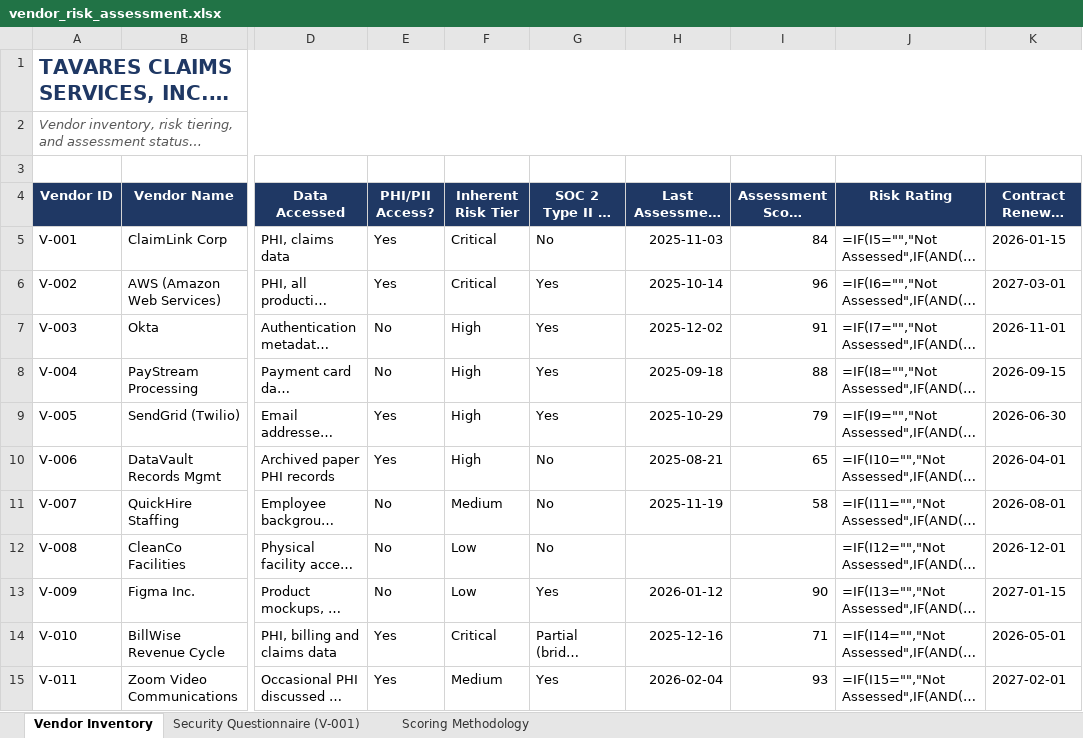
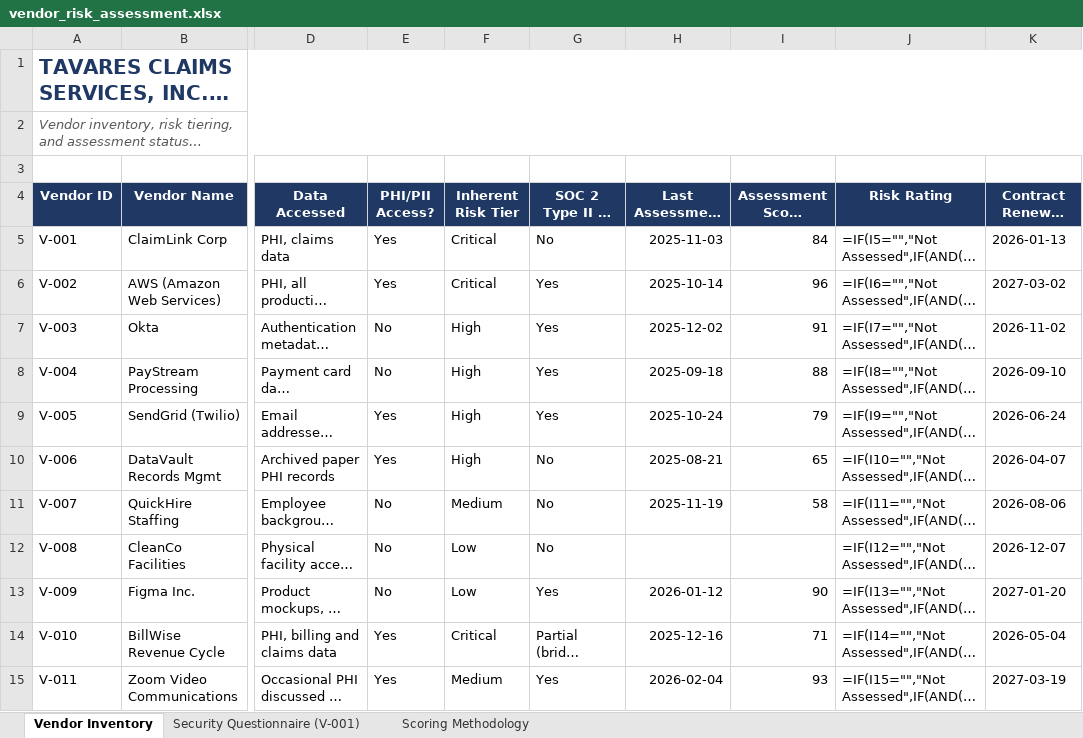
Before and after one commit to moski001/grc-portfolio, an Excel workbook: 01-tavares-claims-grc-program/artifacts/vendor_risk_assessment.xlsx, sheet Vendor Inventory, drawn as a sheet; only a part is shown, gaps mark what is left out; long unchanged cells end in …; values as stored, in another font and other column widths than the file's, no borders; formulas without a stored value are shown as written; conditional formats not drawn; the diff names each change by its address in the sheet, - before the commit and + after, or states it on an @@ line.

```diff
--- a/01-tavares-claims-grc-program/artifacts/vendor_risk_assessment.xlsx (sheet Vendor Inventory)
+++ b/01-tavares-claims-grc-program/artifacts/vendor_risk_assessment.xlsx (sheet Vendor Inventory)
-K5 (Contract Renewal Date): 2026-01-15
+K5 (Contract Renewal Date): 2026-01-13
-K6 (Contract Renewal Date): 2027-03-01
+K6 (Contract Renewal Date): 2027-03-02
-K7 (Contract Renewal Date): 2026-11-01
+K7 (Contract Renewal Date): 2026-11-02
-K8 (Contract Renewal Date): 2026-09-15
+K8 (Contract Renewal Date): 2026-09-10
-H9 (Last Assessment Date): 2025-10-29
+H9 (Last Assessment Date): 2025-10-24
-K9 (Contract Renewal Date): 2026-06-30
+K9 (Contract Renewal Date): 2026-06-24
-K10 (Contract Renewal Date): 2026-04-01
+K10 (Contract Renewal Date): 2026-04-07
-K11 (Contract Renewal Date): 2026-08-01
+K11 (Contract Renewal Date): 2026-08-06
-K12 (Contract Renewal Date): 2026-12-01
+K12 (Contract Renewal Date): 2026-12-07
-K13 (Contract Renewal Date): 2027-01-15
+K13 (Contract Renewal Date): 2027-01-20
-K14 (Contract Renewal Date): 2026-05-01
+K14 (Contract Renewal Date): 2026-05-04
-K15 (Contract Renewal Date): 2027-02-01
+K15 (Contract Renewal Date): 2027-03-19
```
Also changed, not shown: 02-tailspin-civic-rev5-ato/artifacts/poam.xlsx, 03-salgado-public-fedramp-20x/artifacts/ksi_validation_register.xlsx, 57 other files.
